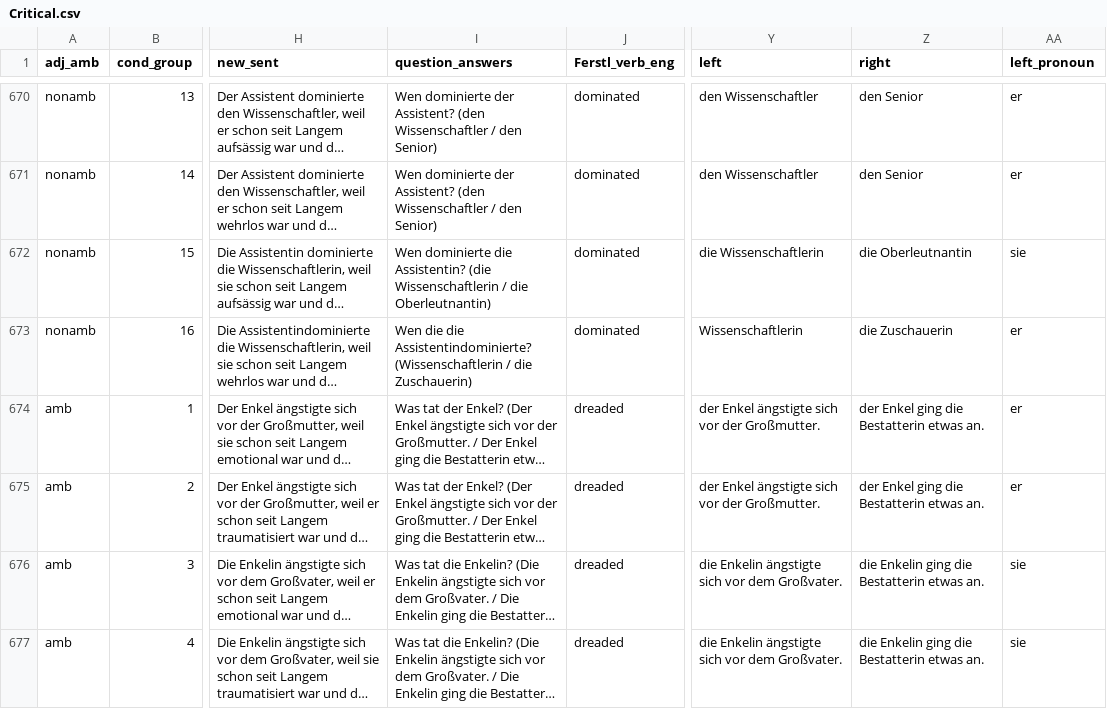
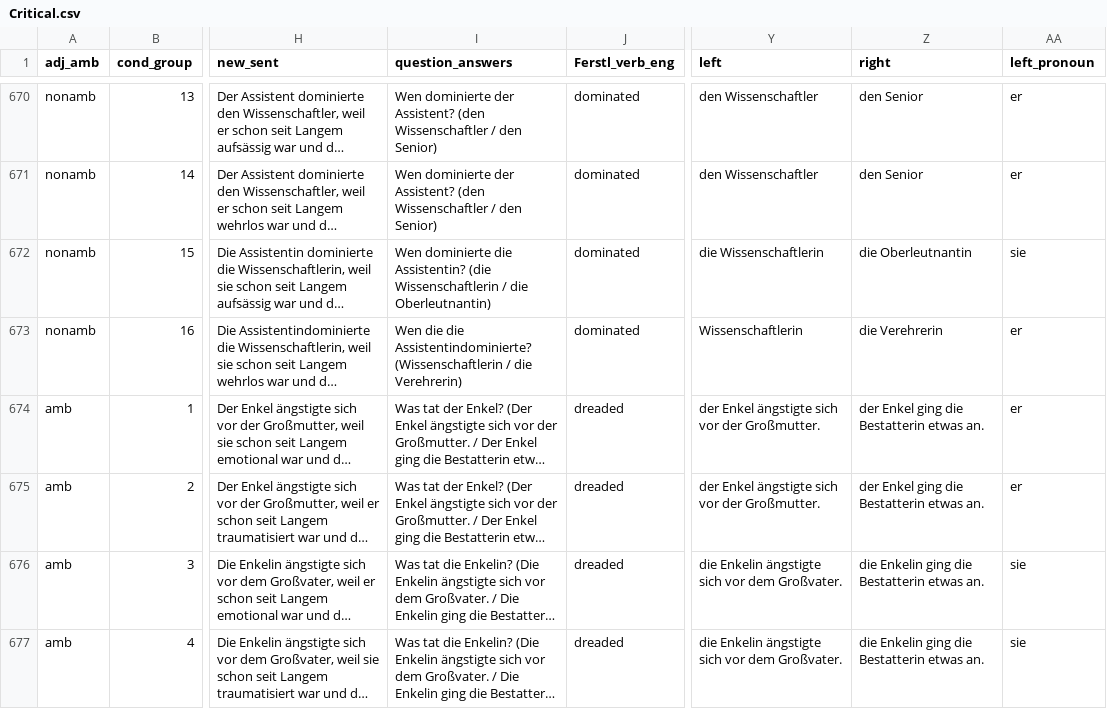
Before and after one commit to pragmatic-inference/implicit-causality-long, a CSV file: chunk_includes/Critical.csv, drawn as a sheet; only a part is shown, gaps mark what is left out; long unchanged cells end in …; the diff names each change by its address in the sheet, - before the commit and + after, or states it on an @@ line.

Commit message:
update data

```diff
--- a/chunk_includes/Critical.csv
+++ b/chunk_includes/Critical.csv
-I673 (question_answers): …/ die Zuschauerin)
+I673 (question_answers): …/ die Verehrerin)
-Z673 (right): die Zuschauerin
+Z673 (right): die Verehrerin
```
